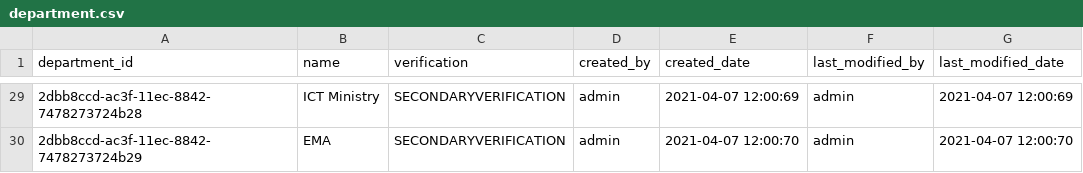
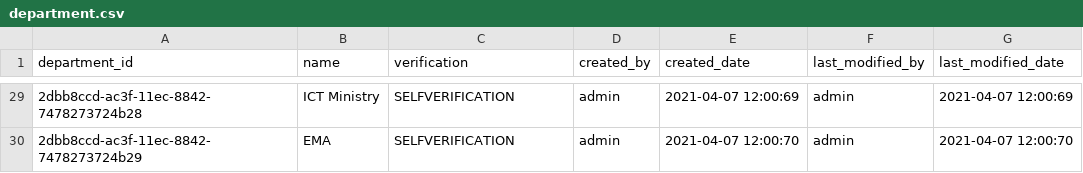
Before and after one commit to aurthurm/sendai-monitor, a CSV file: src/main/resources/config/liquibase/data/department.csv, drawn as a sheet; only a part is shown, gaps mark what is left out; the diff covers the shown part only.

```diff
--- a/src/main/resources/config/liquibase/data/department.csv
+++ b/src/main/resources/config/liquibase/data/department.csv
@@ -29,2 +29,2 @@ department_id,name,verification,created_by,created_date,last_modified_by,last_mo
-2dbb8ccd-ac3f-11ec-8842-7478273724b28,ICT Ministry,SECONDARYVERIFICATION,admin,2021-04-07 12:00:69,admin,2021-04-07 12:00:69
-2dbb8ccd-ac3f-11ec-8842-7478273724b29,EMA,SECONDARYVERIFICATION,admin,2021-04-07 12:00:70,admin,2021-04-07 12:00:70
+2dbb8ccd-ac3f-11ec-8842-7478273724b28,ICT Ministry,SELFVERIFICATION,admin,2021-04-07 12:00:69,admin,2021-04-07 12:00:69
+2dbb8ccd-ac3f-11ec-8842-7478273724b29,EMA,SELFVERIFICATION,admin,2021-04-07 12:00:70,admin,2021-04-07 12:00:70
```
Also changed, not shown: 27 edited cells elsewhere in this file, src/main/resources/config/liquibase/data/disaster_category.csv, src/main/resources/config/liquibase/data/disaster_type.csv, 4 other files.
